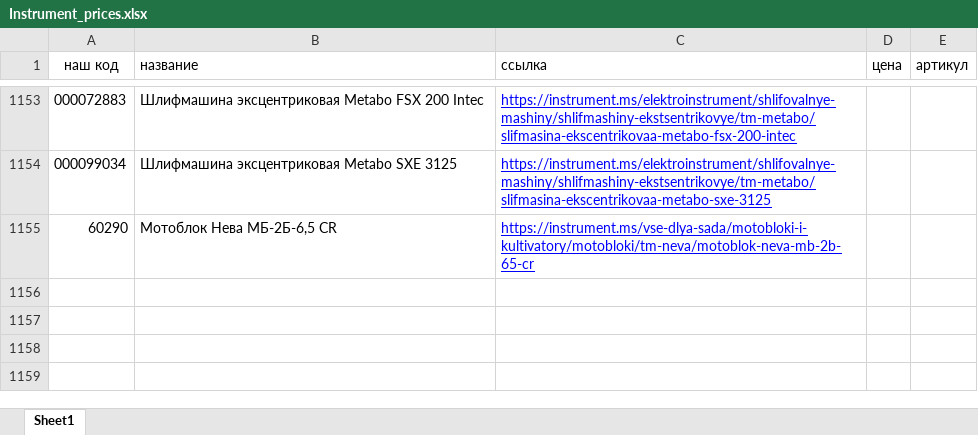
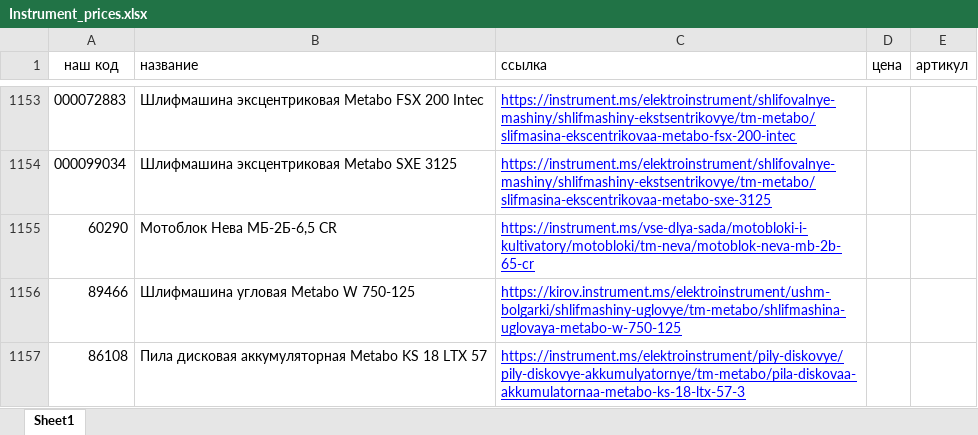
Before and after one commit to sushchikh/competitor_prices, an Excel workbook: data/Instrument_prices.xlsx, sheet Sheet1, drawn as a sheet; only a part is shown, gaps mark what is left out; values as stored, in another font and other column widths than the file's, no borders; conditional formats not drawn; the diff names each change by its address in the sheet, - before the commit and + after, or states it on an @@ line.

Commit message:
local

```diff
--- a/data/Instrument_prices.xlsx (sheet Sheet1)
+++ b/data/Instrument_prices.xlsx (sheet Sheet1)
+row 1156: 89466 | Шлифмашина угловая Metabo W 750-125 | https://kirov.instrument.ms/elektroinstrument/ushm-bolgarki/shlifmashiny-uglovye/tm-metabo/shlifmashina-uglovaya-metabo-w-750-125
+row 1157: 86108 | Пила дисковая аккумуляторная Metabo KS 18 LTX 57 | https://instrument.ms/elektroinstrument/pily-diskovye/pily-diskovye-akkumulyatornye/tm-metabo/pila-diskovaa-akkumulatornaa-metabo-ks-18-ltx-57-3
```
